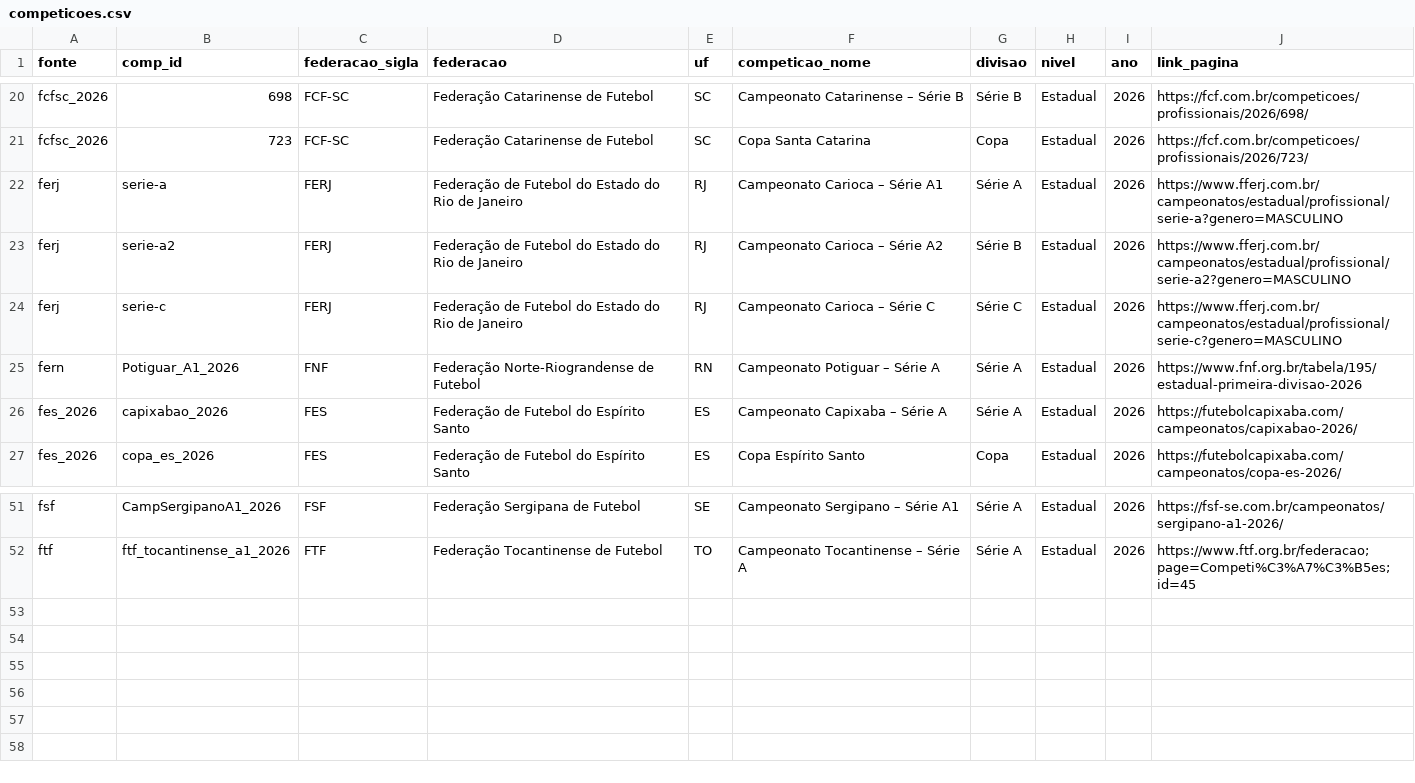
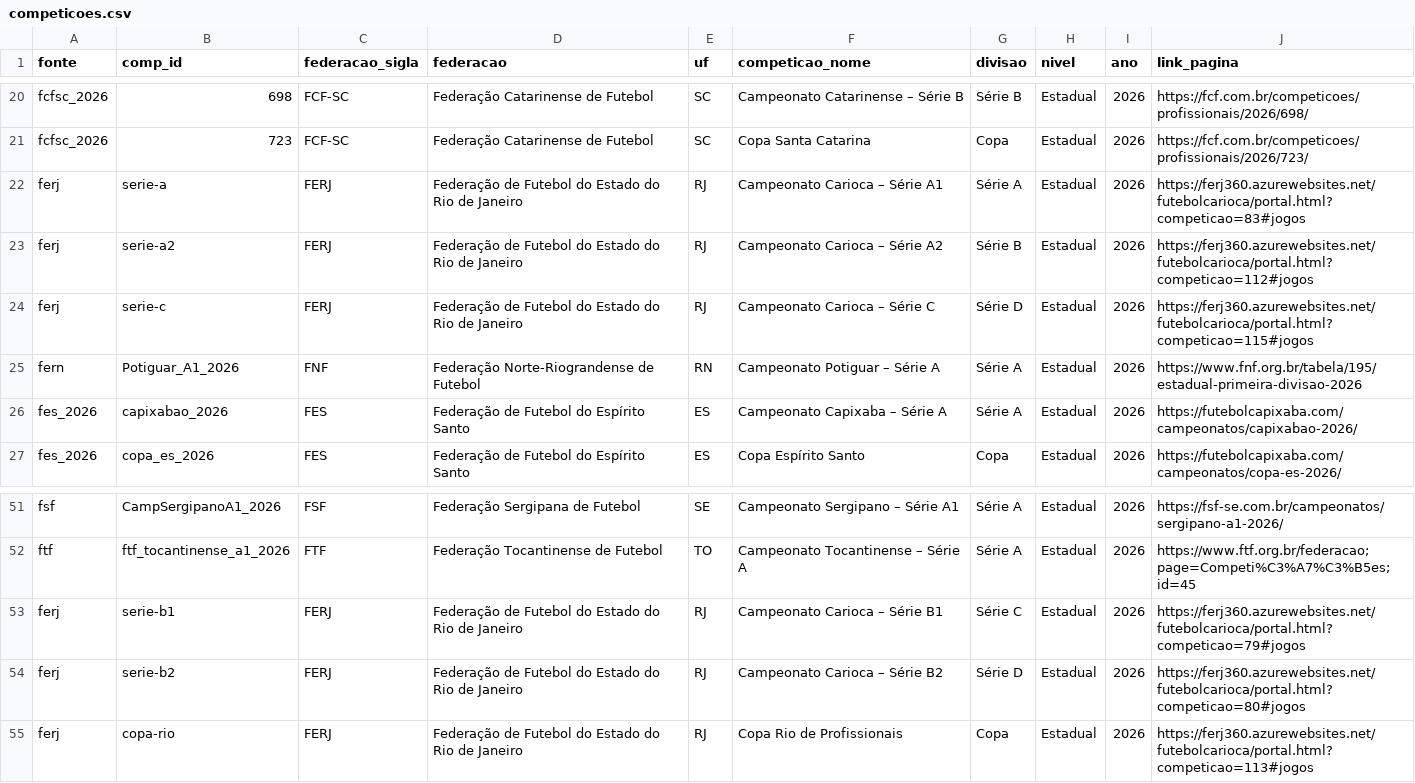
Before and after one commit to gustavaobm-futebol-brasil/jogos2026, a CSV file: data/competicoes.csv, drawn as a sheet; only a part is shown, gaps mark what is left out.

Commit message:
Dados 10/10/2026: 4292 jogos (+146), 4121 súmulas, 4096 borderôs

```diff
--- a/data/competicoes.csv
+++ b/data/competicoes.csv
@@ -21,5 +21,5 @@ fcfsc_2026,698,FCF-SC,Federação Catarinense de Futebol,SC,Campeonato Catarinen
 fcfsc_2026,723,FCF-SC,Federação Catarinense de Futebol,SC,Copa Santa Catarina,Copa,Estadual,2026,https://fcf.com.br/competicoes/profissionais/2026/723/
-ferj,serie-a,FERJ,Federação de Futebol do Estado do Rio de Janeiro,RJ,Campeonato Carioca – Série A1,Série A,Estadual,2026,https://www.fferj.com.br/campeonatos/estadual/profissional/serie-a?genero=MASCULINO
-ferj,serie-a2,FERJ,Federação de Futebol do Estado do Rio de Janeiro,RJ,Campeonato Carioca – Série A2,Série B,Estadual,2026,https://www.fferj.com.br/campeonatos/estadual/profissional/serie-a2?genero=MASCULINO
-ferj,serie-c,FERJ,Federação de Futebol do Estado do Rio de Janeiro,RJ,Campeonato Carioca – Série C,Série C,Estadual,2026,https://www.fferj.com.br/campeonatos/estadual/profissional/serie-c?genero=MASCULINO
+ferj,serie-a,FERJ,Federação de Futebol do Estado do Rio de Janeiro,RJ,Campeonato Carioca – Série A1,Série A,Estadual,2026,https://ferj360.azurewebsites.net/futebolcarioca/portal.html?competicao=83#jogos
+ferj,serie-a2,FERJ,Federação de Futebol do Estado do Rio de Janeiro,RJ,Campeonato Carioca – Série A2,Série B,Estadual,2026,https://ferj360.azurewebsites.net/futebolcarioca/portal.html?competicao=112#jogos
+ferj,serie-c,FERJ,Federação de Futebol do Estado do Rio de Janeiro,RJ,Campeonato Carioca – Série C,Série D,Estadual,2026,https://ferj360.azurewebsites.net/futebolcarioca/portal.html?competicao=115#jogos
 fern,Potiguar_A1_2026,FNF,Federação Norte-Riograndense de Futebol,RN,Campeonato Potiguar – Série A,Série A,Estadual,2026,https://www.fnf.org.br/tabela/195/estadual-primeira-divisao-2026
@@ -52 +52,4 @@ fsf,CampSergipanoA1_2026,FSF,Federação Sergipana de Futebol,SE,Campeonato Serg
 ftf,ftf_tocantinense_a1_2026,FTF,Federação Tocantinense de Futebol,TO,Campeonato Tocantinense – Série A,Série A,Estadual,2026,https://www.ftf.org.br/federacao;page=Competi%C3%A7%C3%B5es;id=45
+ferj,serie-b1,FERJ,Federação de Futebol do Estado do Rio de Janeiro,RJ,Campeonato Carioca – Série B1,Série C,Estadual,2026,https://ferj360.azurewebsites.net/futebolcarioca/portal.html?competicao=79#jogos
+ferj,serie-b2,FERJ,Federação de Futebol do Estado do Rio de Janeiro,RJ,Campeonato Carioca – Série B2,Série D,Estadual,2026,https://ferj360.azurewebsites.net/futebolcarioca/portal.html?competicao=80#jogos
+ferj,copa-rio,FERJ,Federação de Futebol do Estado do Rio de Janeiro,RJ,Copa Rio de Profissionais,Copa,Estadual,2026,https://ferj360.azurewebsites.net/futebolcarioca/portal.html?competicao=113#jogos
```
Also changed, not shown: 2 other files.
